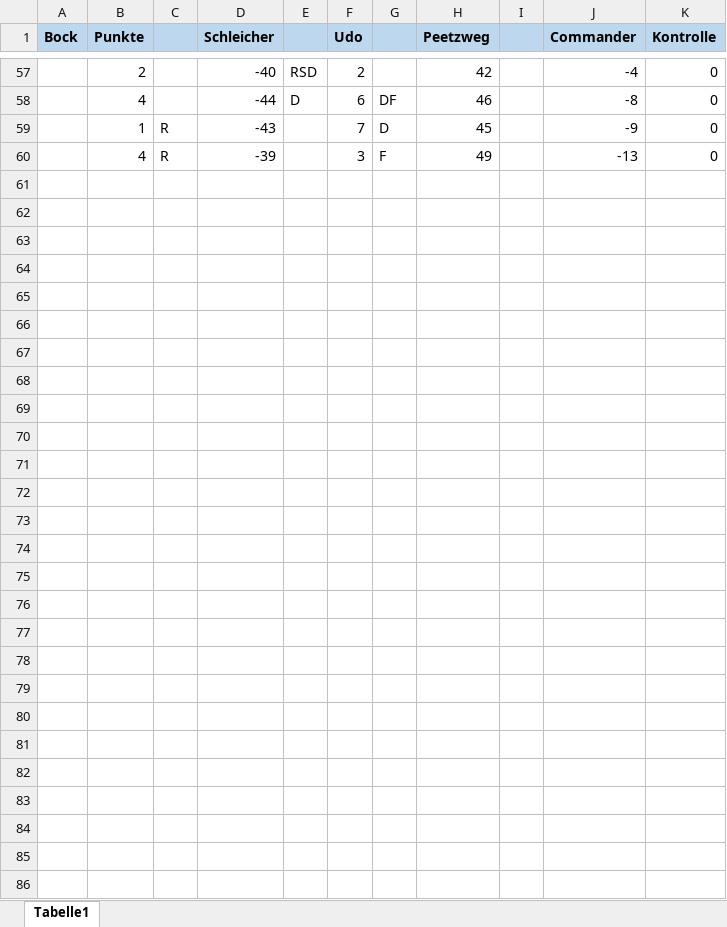
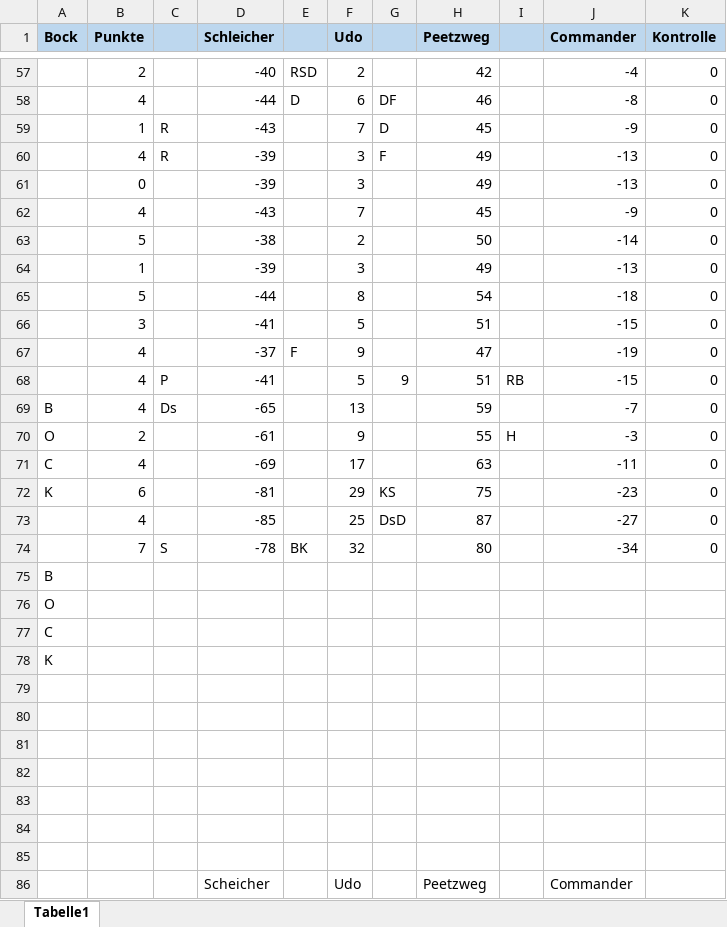
Before and after one commit to t0ttens/CardGame, an Excel workbook: Doppelkopf.xlsx, sheet Tabelle1, drawn as a sheet; only a part is shown, gaps mark what is left out; values as stored, in another font and other column widths than the file's, no borders; charts and pictures not drawn; the diff names each change by its address in the sheet, - before the commit and + after, or states it on an @@ line.

```diff
--- a/Doppelkopf.xlsx (sheet Tabelle1)
+++ b/Doppelkopf.xlsx (sheet Tabelle1)
+row 61:  | 0 |  | -39 |  | 3 |  | 49 |  | -13 | 0
+row 62:  | 4 |  | -43 |  | 7 |  | 45 |  | -9 | 0
+row 63:  | 5 |  | -38 |  | 2 |  | 50 |  | -14 | 0
+row 64:  | 1 |  | -39 |  | 3 |  | 49 |  | -13 | 0
+row 65:  | 5 |  | -44 |  | 8 |  | 54 |  | -18 | 0
+row 66:  | 3 |  | -41 |  | 5 |  | 51 |  | -15 | 0
+row 67:  | 4 |  | -37 | F | 9 |  | 47 |  | -19 | 0
+row 68:  | 4 | P | -41 |  | 5 | 9 | 51 | RB | -15 | 0
+row 69: B | 4 | Ds | -65 |  | 13 |  | 59 |  | -7 | 0
+row 70: O | 2 |  | -61 |  | 9 |  | 55 | H | -3 | 0
+row 71: C | 4 |  | -69 |  | 17 |  | 63 |  | -11 | 0
+row 72: K | 6 |  | -81 |  | 29 | KS | 75 |  | -23 | 0
+row 73:  | 4 |  | -85 |  | 25 | DsD | 87 |  | -27 | 0
+row 74:  | 7 | S | -78 | BK | 32 |  | 80 |  | -34 | 0
+row 75: B
+row 76: O
+row 77: C
+row 78: K
+row 79: (empty)
+row 80: (empty)
+row 81: (empty)
+row 82: (empty)
+row 83: (empty)
+row 84: (empty)
+row 85: (empty)
+row 86:  |  |  | Scheicher |  | Udo |  | Peetzweg |  | Commander
```
Also changed, not shown: charts or pictures, 2 other files.
